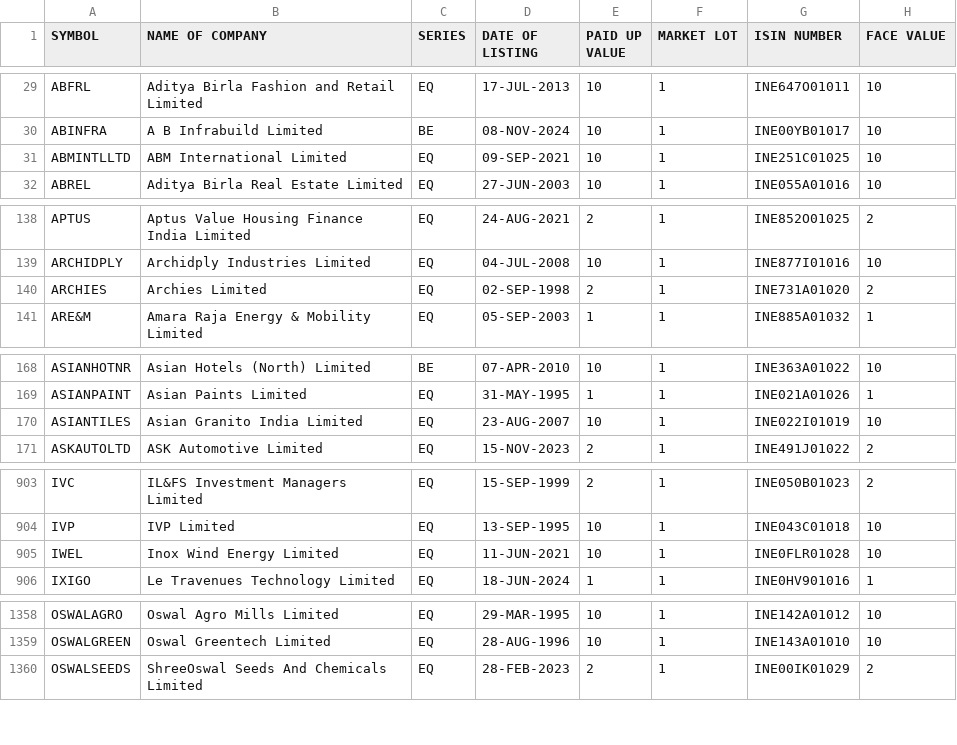
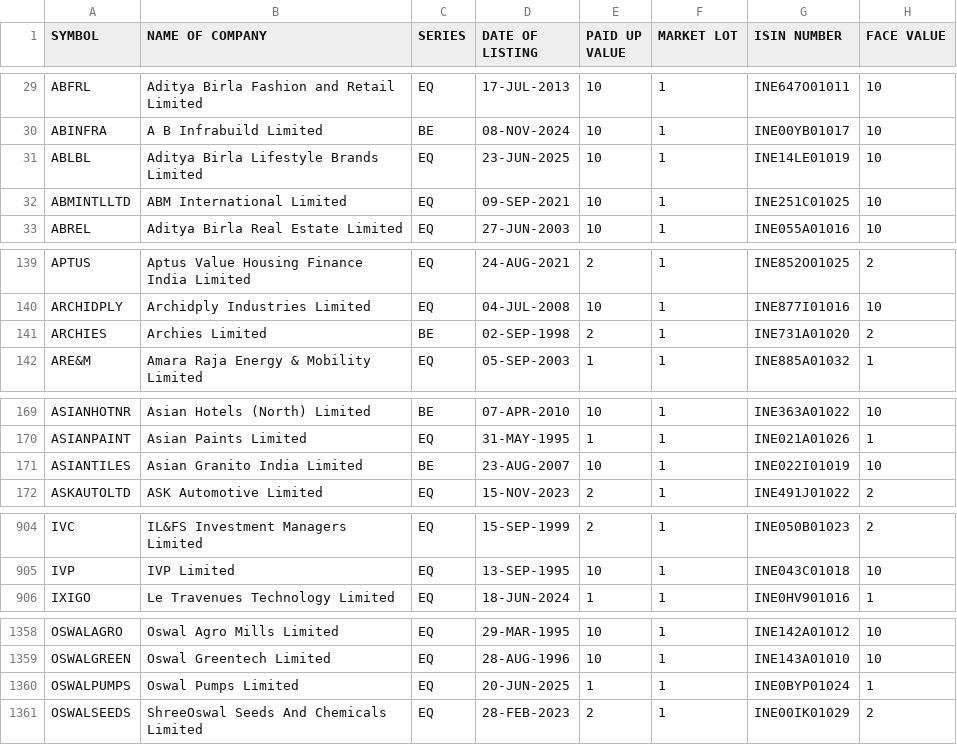
Before and after one commit to parthindia47/scan360, a CSV file: stock_info/csv/EQUITY_L.csv, drawn as a sheet; only a part is shown, gaps mark what is left out; the diff covers the shown part only.

```diff
--- a/stock_info/csv/EQUITY_L.csv
+++ b/stock_info/csv/EQUITY_L.csv
@@ -30,2 +30,3 @@ ABFRL,Aditya Birla Fashion and Retail Limited,EQ,17-JUL-2013,10,1,INE647O01011,1
 ABINFRA,A B Infrabuild Limited,BE,08-NOV-2024,10,1,INE00YB01017,10
+ABLBL,Aditya Birla Lifestyle Brands Limited,EQ,23-JUN-2025,10,1,INE14LE01019,10
 ABMINTLLTD,ABM International Limited,EQ,09-SEP-2021,10,1,INE251C01025,10
@@ -139,3 +140,3 @@ APTUS,Aptus Value Housing Finance India Limited,EQ,24-AUG-2021,2,1,INE852O01025,
 ARCHIDPLY,Archidply Industries Limited,EQ,04-JUL-2008,10,1,INE877I01016,10
-ARCHIES,Archies Limited,EQ,02-SEP-1998,2,1,INE731A01020,2
+ARCHIES,Archies Limited,BE,02-SEP-1998,2,1,INE731A01020,2
 ARE&M,Amara Raja Energy & Mobility Limited,EQ,05-SEP-2003,1,1,INE885A01032,1
@@ -169,3 +170,3 @@ ASIANHOTNR,Asian Hotels (North) Limited,BE,07-APR-2010,10,1,INE363A01022,10
 ASIANPAINT,Asian Paints Limited,EQ,31-MAY-1995,1,1,INE021A01026,1
-ASIANTILES,Asian Granito India Limited,EQ,23-AUG-2007,10,1,INE022I01019,10
+ASIANTILES,Asian Granito India Limited,BE,23-AUG-2007,10,1,INE022I01019,10
 ASKAUTOLTD,ASK Automotive Limited,EQ,15-NOV-2023,2,1,INE491J01022,2
@@ -904,3 +905,2 @@ IVC,IL&FS Investment Managers Limited,EQ,15-SEP-1999,2,1,INE050B01023,2
 IVP,IVP Limited,EQ,13-SEP-1995,10,1,INE043C01018,10
-IWEL,Inox Wind Energy Limited,EQ,11-JUN-2021,10,1,INE0FLR01028,10
 IXIGO,Le Travenues Technology Limited,EQ,18-JUN-2024,1,1,INE0HV901016,1
@@ -1359,2 +1359,3 @@ OSWALAGRO,Oswal Agro Mills Limited,EQ,29-MAR-1995,10,1,INE142A01012,10
 OSWALGREEN,Oswal Greentech Limited,EQ,28-AUG-1996,10,1,INE143A01010,10
+OSWALPUMPS,Oswal Pumps Limited,EQ,20-JUN-2025,1,1,INE0BYP01024,1
 OSWALSEEDS,ShreeOswal Seeds And Chemicals Limited,EQ,28-FEB-2023,2,1,INE00IK01029,2
```
Also changed, not shown: 6 edited cells elsewhere in this file, charts/nse_commodity/CRUDEOIL.csv, charts/nse_commodity/GOLD.csv, 12 other files.
